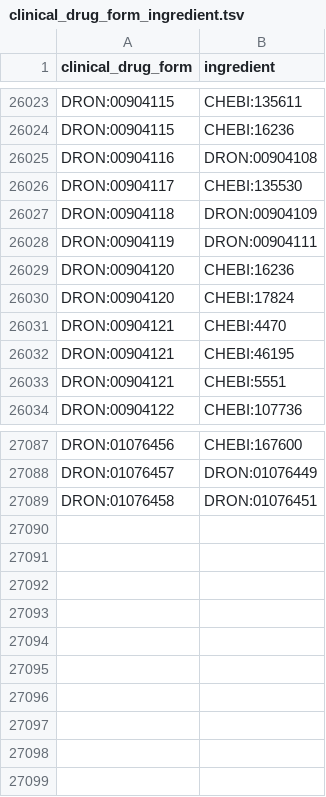
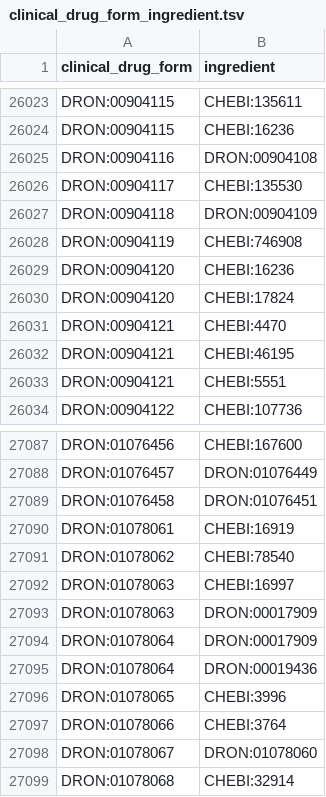
Before and after one commit to mcwdsi/dron, a TSV file: src/templates/clinical_drug_form_ingredient.tsv, drawn as a sheet; only a part is shown, gaps mark what is left out.

```diff
--- a/src/templates/clinical_drug_form_ingredient.tsv
+++ b/src/templates/clinical_drug_form_ingredient.tsv
@@ -26027,3 +26027,3 @@ DRON:00904117	CHEBI:135530
 DRON:00904118	DRON:00904109
-DRON:00904119	DRON:00904111
+DRON:00904119	CHEBI:746908
 DRON:00904120	CHEBI:16236
@@ -27089 +27089,11 @@ DRON:01076457	DRON:01076449
 DRON:01076458	DRON:01076451
+DRON:01078061	CHEBI:16919
+DRON:01078062	CHEBI:78540
+DRON:01078063	CHEBI:16997
+DRON:01078063	DRON:00017909
+DRON:01078064	DRON:00017909
+DRON:01078064	DRON:00019436
+DRON:01078065	CHEBI:3996
+DRON:01078066	CHEBI:3764
+DRON:01078067	DRON:01078060
+DRON:01078068	CHEBI:32914
```
Also changed, not shown: src/templates/ingredient.tsv, src/templates/rxcui.tsv, 6 other files.
